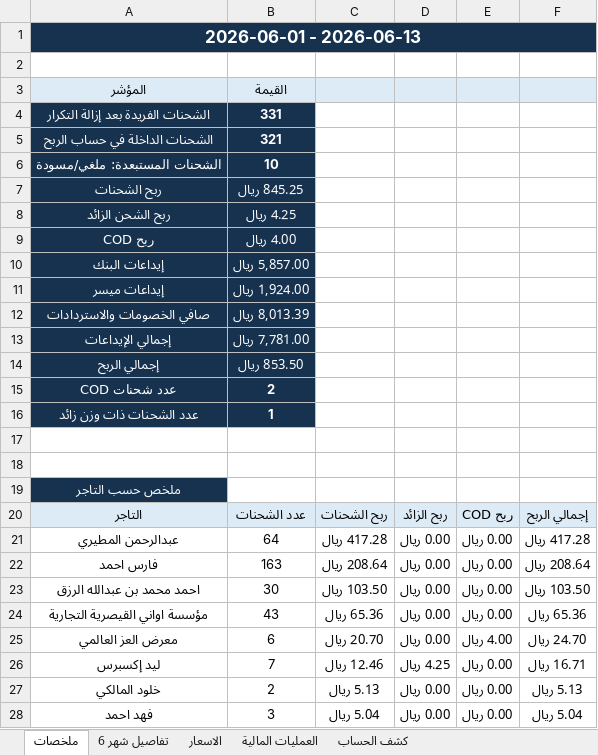
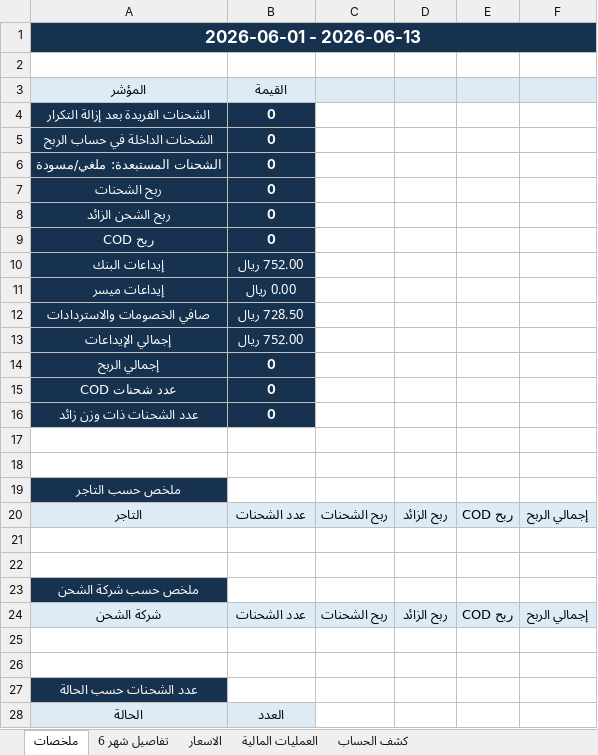
Before and after one commit to ghaidaqu/lead, an Excel workbook: output/lead6_report.xlsx, sheet ملخصات, drawn as a sheet; only a part is shown; the shorter side is filled out with more unchanged rows; values as stored, in another font and other column widths than the file's, no borders; the diff covers the shown part only; the diff names each change by its address in the sheet, - before the commit and + after, or states it on an @@ line.

```diff
--- a/output/lead6_report.xlsx (sheet ملخصات)
+++ b/output/lead6_report.xlsx (sheet ملخصات)
-B4 (القيمة): 331
+B4 (القيمة): 0
-B5 (القيمة): 321
+B5 (القيمة): 0
-B6 (القيمة): 10
+B6 (القيمة): 0
-B7 (القيمة): 845.25 ريال
+B7 (القيمة): 0
-B8 (القيمة): 4.25 ريال
+B8 (القيمة): 0
-B9 (القيمة): 4.00 ريال
+B9 (القيمة): 0
-B10 (القيمة): 5,857.00 ريال
+B10 (القيمة): 752.00 ريال
-B11 (القيمة): 1,924.00 ريال
+B11 (القيمة): 0.00 ريال
-B12 (القيمة): 8,013.39 ريال
+B12 (القيمة): 728.50 ريال
-B13 (القيمة): 7,781.00 ريال
+B13 (القيمة): 752.00 ريال
-B14 (القيمة): 853.50 ريال
+B14 (القيمة): 0
-B15 (القيمة): 2
+B15 (القيمة): 0
-B16 (القيمة): 1
+B16 (القيمة): 0
-row 21: عبدالرحمن المطيري | 64 | 417.28 ريال | 0.00 ريال | 0.00 ريال | 417.28 ريال
-row 22: فارس احمد | 163 | 208.64 ريال | 0.00 ريال | 0.00 ريال | 208.64 ريال
-row 23: احمد محمد بن عبدالله الرزق | 30 | 103.50 ريال | 0.00 ريال | 0.00 ريال | 103.50 ريال
-row 24: مؤسسة اواني القيصرية التجارية | 43 | 65.36 ريال | 0.00 ريال | 0.00 ريال | 65.36 ريال
-row 25: معرض العز العالمي | 6 | 20.70 ريال | 0.00 ريال | 4.00 ريال | 24.70 ريال
-row 26: ليد إكسبرس | 7 | 12.46 ريال | 4.25 ريال | 0.00 ريال | 16.71 ريال
-row 27: خلود المالكي | 2 | 5.13 ريال | 0.00 ريال | 0.00 ريال | 5.13 ريال
-row 28: فهد احمد | 3 | 5.04 ريال | 0.00 ريال | 0.00 ريال | 5.04 ريال
```
Also changed, not shown: 12 removed rows elsewhere in this sheet, sheet تفاصيل شهر 6, sheet العمليات المالية, 2 other files.
